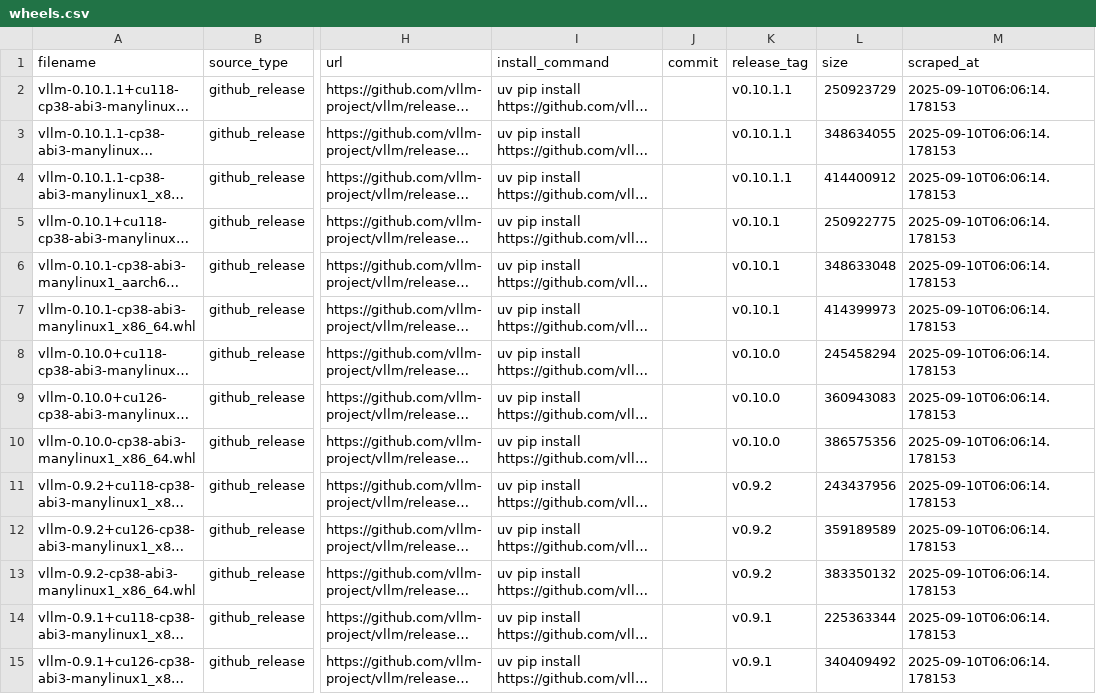
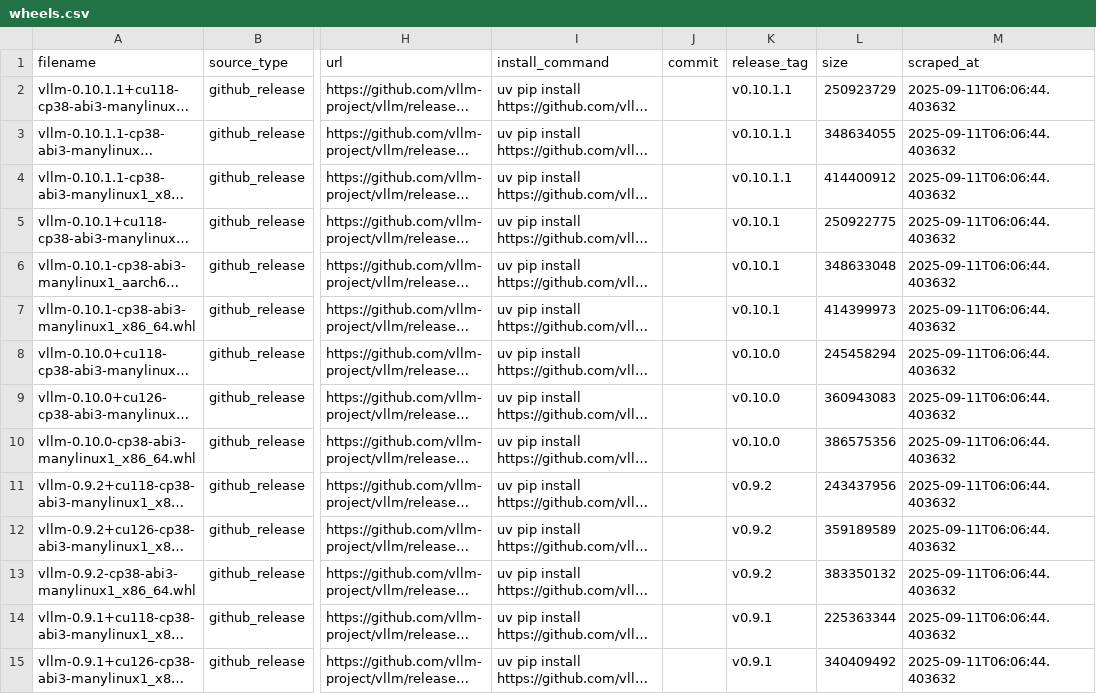
Before and after one commit to mgoin/vllm-wheels, a CSV file: data/wheels.csv, drawn as a sheet; only a part is shown, gaps mark what is left out; long unchanged cells end in …; the diff covers the shown part only; the diff names each change by its address in the sheet, - before the commit and + after, or states it on an @@ line.

```diff
--- a/data/wheels.csv
+++ b/data/wheels.csv
-M2:M15 (scraped_at): 2025-09-10T06:06:14.178153
+M2:M15 (scraped_at): 2025-09-11T06:06:44.403632
```
Also changed, not shown: 40 edited cells elsewhere in this file, 2 other files.
